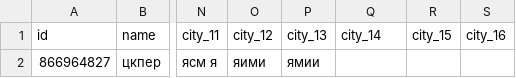
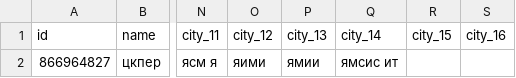
Before and after one commit to muzredmaksimov-dot/MIR_GAME, a CSV file: mir_game_results.csv, drawn as a sheet; only a part is shown, gaps mark what is left out; the diff names each change by its address in the sheet, - before the commit and + after, or states it on an @@ line.

Commit message:
update results

```diff
--- a/mir_game_results.csv
+++ b/mir_game_results.csv
-Q2 (city_14): (empty)
+Q2 (city_14): ямсис ит
```
